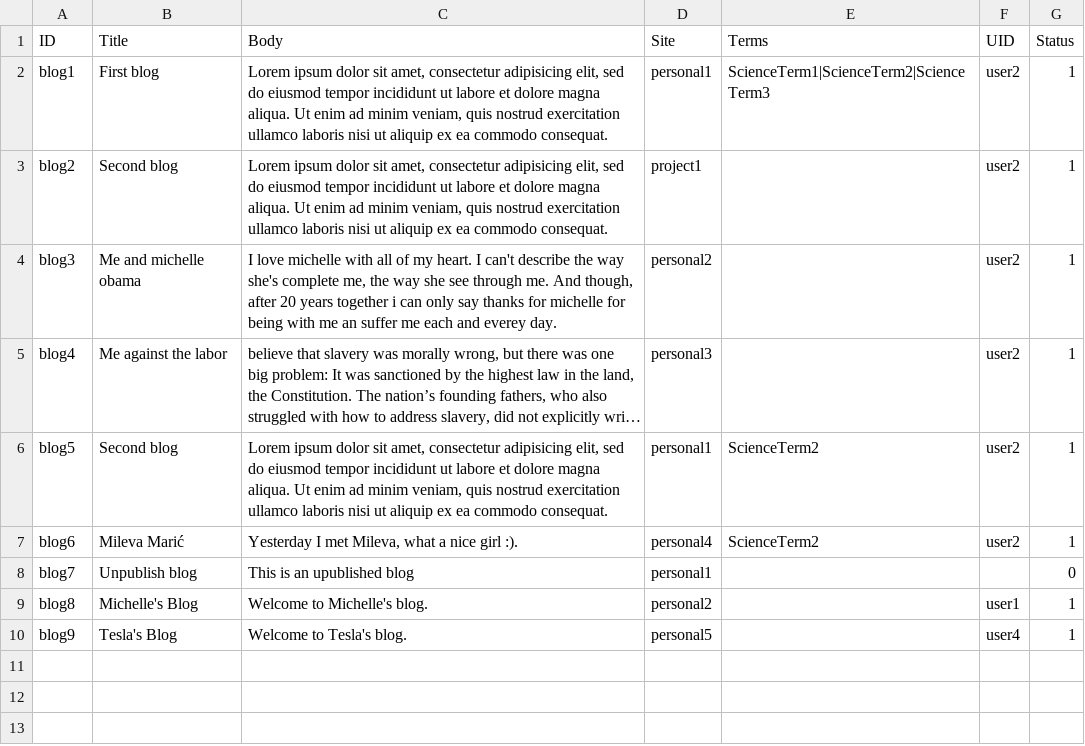
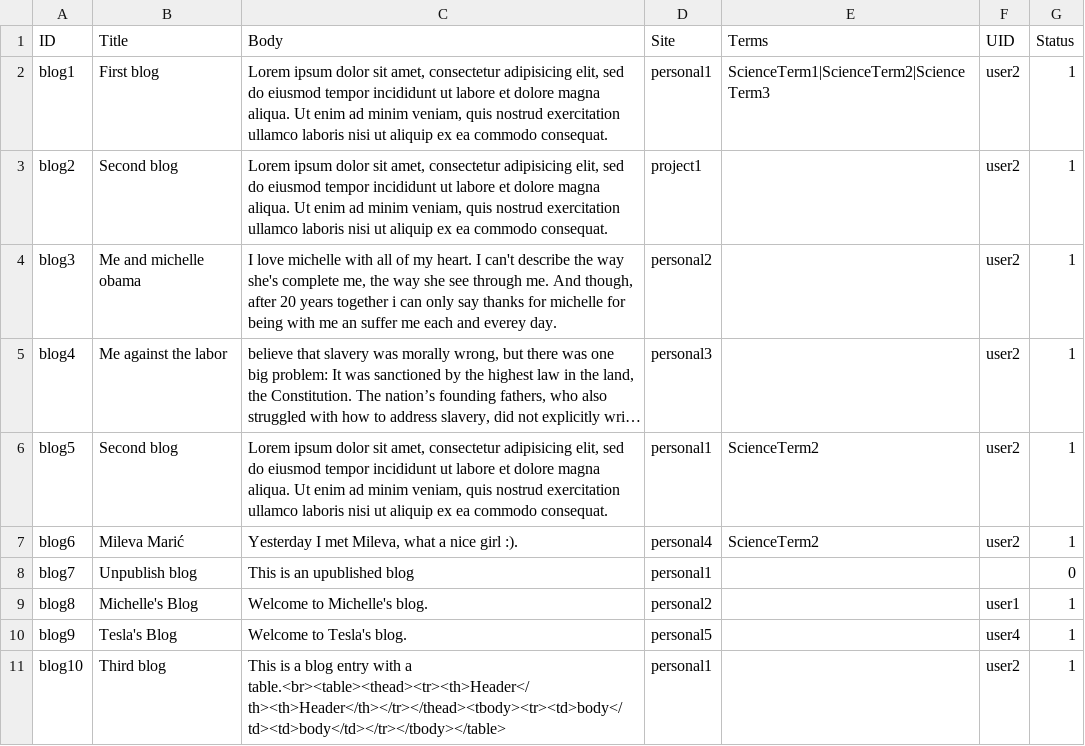
Before and after one commit to wrparker/openscholar, a CSV file: openscholar/modules/os/modules/os_migrate_demo/csv/node/blog.csv, drawn as a sheet; long unchanged cells end in ….

```diff
--- a/openscholar/modules/os/modules/os_migrate_demo/csv/node/blog.csv
+++ b/openscholar/modules/os/modules/os_migrate_demo/csv/node/blog.csv
@@ -10 +10,2 @@ blog8,"Michelle's Blog","Welcome to Michelle's blog.",personal2,,user1,1
 blog9,"Tesla's Blog","Welcome to Tesla's blog.",personal5,,user4,1
+blog10,"Third blog","This is a blog entry with a table.<br><table><thead><tr><th>Header</th><th>Header</th></tr></thead><tbody><tr><td>body</td><td>body</td></tr></tbody></table>",personal1,,user2,1
```
Also changed, not shown: 2 other files.
